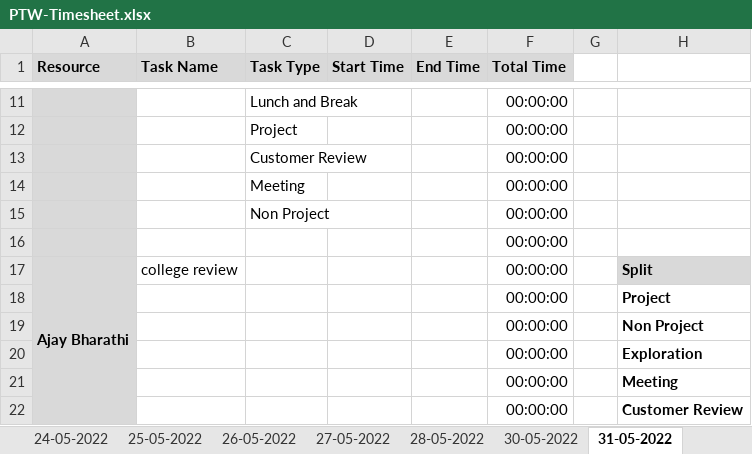
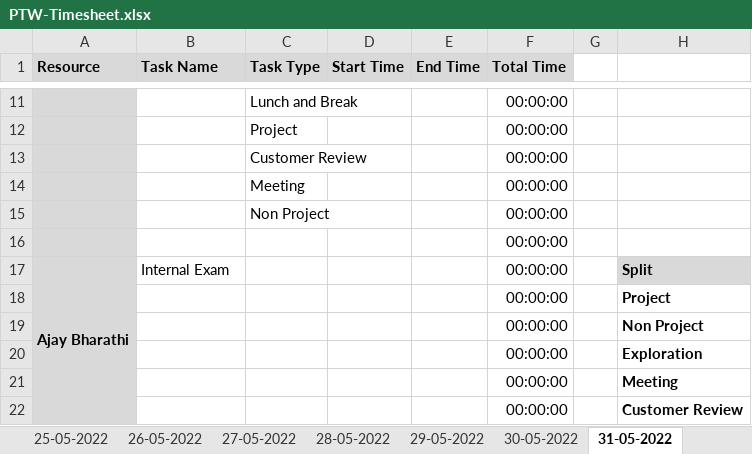
Before and after one commit to Tenacious-Org/Project-A5, an Excel workbook: Process/Timesheet/PTW-Timesheet.xlsx, sheet 31-05-2022, drawn as a sheet; only a part is shown, gaps mark what is left out; values as stored, in another font and other column widths than the file's, no borders; conditional formats not drawn; the diff names each change by its address in the sheet, - before the commit and + after, or states it on an @@ line.

```diff
--- a/Process/Timesheet/PTW-Timesheet.xlsx (sheet 31-05-2022)
+++ b/Process/Timesheet/PTW-Timesheet.xlsx (sheet 31-05-2022)
+sheet tab: 29-05-2022
-B17 (Task Name): college review
+B17 (Task Name): Internal Exam
```
Also changed, not shown: sheet 30-05-2022, sheet 02-06-2022, sheet 01-06-2022, other sheet tabs.
